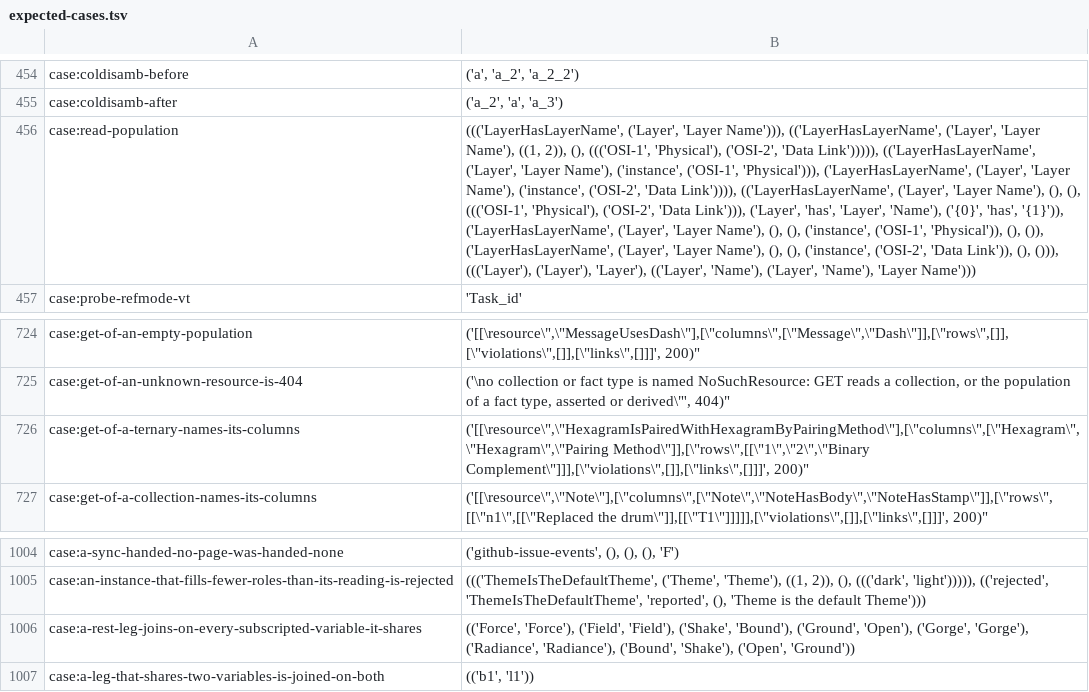
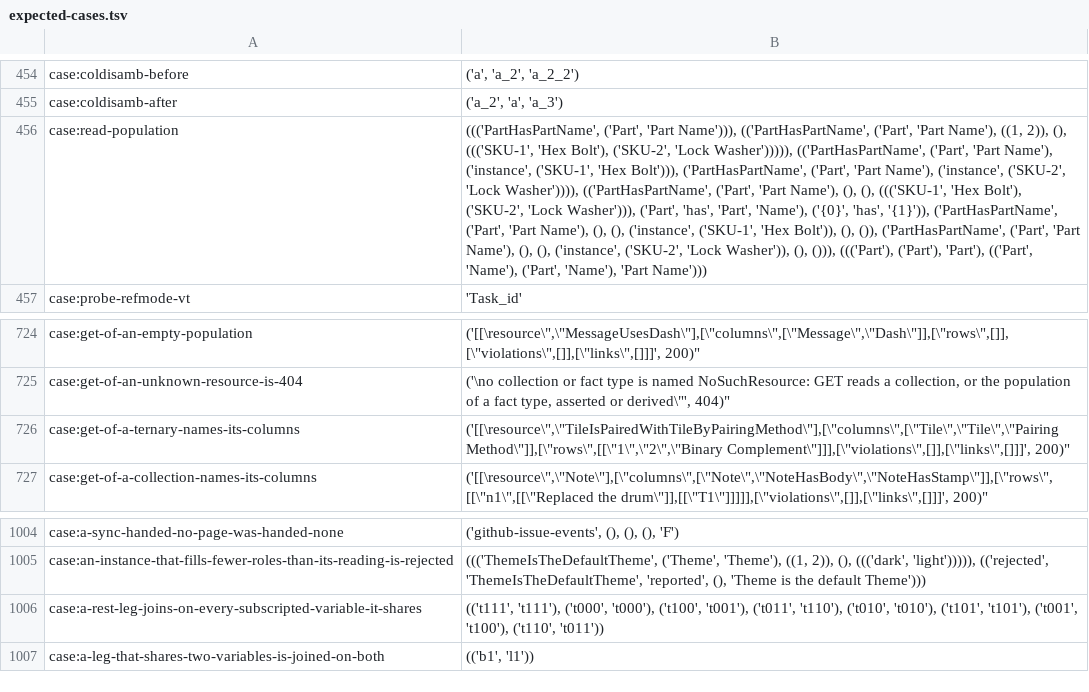
Before and after one commit to sam-lippert/arest, a TSV file: engine/shared/expected-cases.tsv, drawn as a sheet; only a part is shown, gaps mark what is left out; the diff covers the shown part only; the diff names each change by its address in the sheet, - before the commit and + after, or states it on an @@ line.

```diff
--- a/engine/shared/expected-cases.tsv
+++ b/engine/shared/expected-cases.tsv
-B456: ((('LayerHasLayerName', ('Layer', 'Layer Name'))), (('LayerHasLayerName', ('Layer', 'Layer Name'), ((1, 2)), (), ((('OSI-1', 'Physical'), ('OSI-2', 'Data Link'))))), (('LayerHasLayerName', ('Layer', 'Layer Name'), ('instance', ('OSI-1', 'Physical'))), ('LayerHasLayerName', ('Layer', 'Layer Name'), ('instance', ('OSI-2', 'Data Link')))), (('LayerHasLayerName', ('Layer', 'Layer Name'), (), (), ((('OSI-1', 'Physical'), ('OSI-2', 'Data Link'))), ('Layer', 'has', 'Layer', 'Name'), ('{0}', 'has', '{1}')), ('LayerHasLayerName', ('Layer', 'Layer Name'), (), (), ('instance', ('OSI-1', 'Physical')), (), ()), ('LayerHasLayerName', ('Layer', 'Layer Name'), (), (), ('instance', ('OSI-2', 'Data Link')), (), ())), ((('Layer'), ('Layer'), 'Layer'), (('Layer', 'Name'), ('Layer', 'Name'), 'Layer Name')))
+B456: ((('PartHasPartName', ('Part', 'Part Name'))), (('PartHasPartName', ('Part', 'Part Name'), ((1, 2)), (), ((('SKU-1', 'Hex Bolt'), ('SKU-2', 'Lock Washer'))))), (('PartHasPartName', ('Part', 'Part Name'), ('instance', ('SKU-1', 'Hex Bolt'))), ('PartHasPartName', ('Part', 'Part Name'), ('instance', ('SKU-2', 'Lock Washer')))), (('PartHasPartName', ('Part', 'Part Name'), (), (), ((('SKU-1', 'Hex Bolt'), ('SKU-2', 'Lock Washer'))), ('Part', 'has', 'Part', 'Name'), ('{0}', 'has', '{1}')), ('PartHasPartName', ('Part', 'Part Name'), (), (), ('instance', ('SKU-1', 'Hex Bolt')), (), ()), ('PartHasPartName', ('Part', 'Part Name'), (), (), ('instance', ('SKU-2', 'Lock Washer')), (), ())), ((('Part'), ('Part'), 'Part'), (('Part', 'Name'), ('Part', 'Name'), 'Part Name')))
-B726: ('[[\resource\",\"HexagramIsPairedWithHexagramByPairingMethod\"],[\"columns\",[\"Hexagram\",\"Hexagram\",\"Pairing Method\"]],[\"rows\",[[\"1\",\"2\",\"Binary Complement\"]]],[\"violations\",[]],[\"links\",[]]]',…
+B726: ('[[\resource\",\"TileIsPairedWithTileByPairingMethod\"],[\"columns\",[\"Tile\",\"Tile\",\"Pairing Method\"]],[\"rows\",[[\"1\",\"2\",\"Binary Complement\"]]],[\"violations\",[]],[\"links\",[]]]',…
-B1006: (('Force', 'Force'), ('Field', 'Field'), ('Shake', 'Bound'), ('Ground', 'Open'), ('Gorge', 'Gorge'), ('Radiance', 'Radiance'), ('Bound', 'Shake'), ('Open', 'Ground'))
+B1006: (('t111', 't111'), ('t000', 't000'), ('t100', 't001'), ('t011', 't110'), ('t010', 't010'), ('t101', 't101'), ('t001', 't100'), ('t110', 't011'))
```
Also changed, not shown: 9 edited cells elsewhere in this file, 2 other files.
